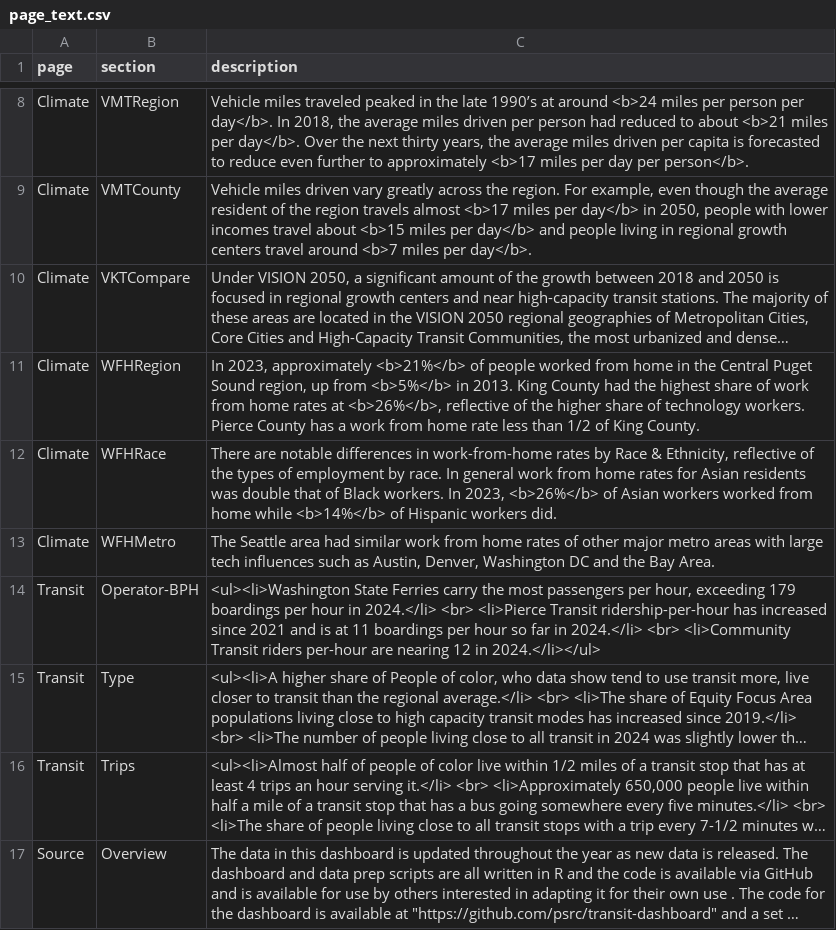
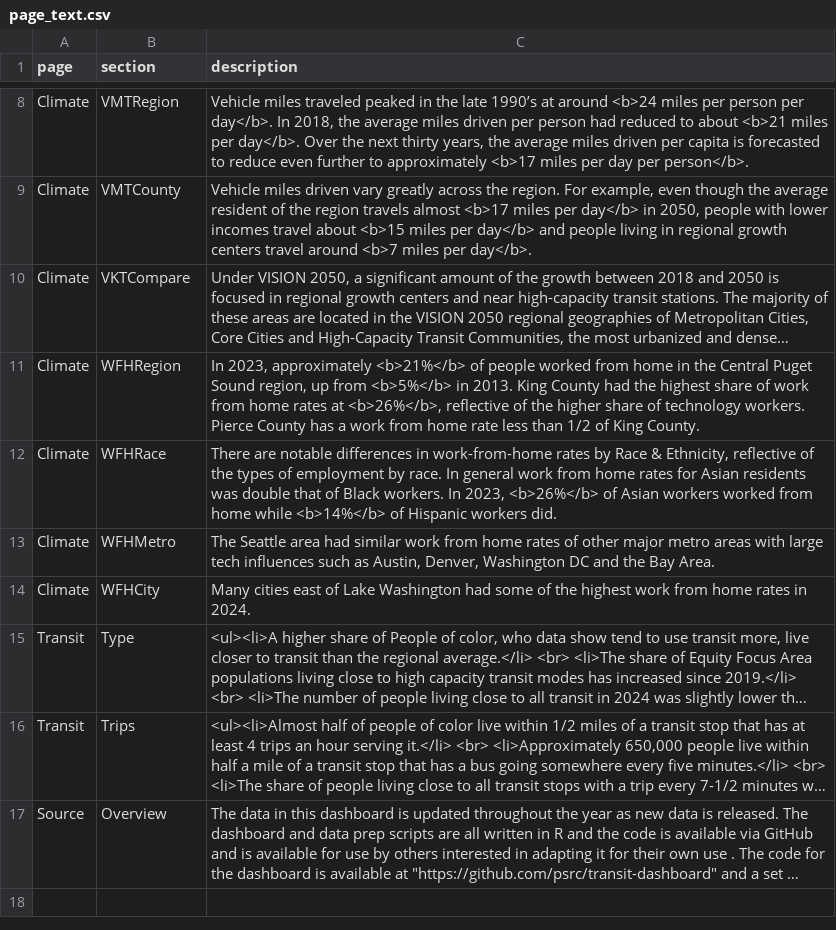
Before and after one commit to psrc/rtp-dashboard, a CSV file: data/page_text.csv, drawn as a sheet; only a part is shown, gaps mark what is left out; long unchanged cells end in …; removed rows and columns are numbered as before the commit, all else as after; the diff names each change by its address in the sheet, - before the commit and + after, or states it on an @@ line.

Commit message:
wrapped up climate tab

```diff
--- a/data/page_text.csv
+++ b/data/page_text.csv
-row 14: Transit | Operator-BPH | <ul><li>Washington State Ferries carry the most passengers per hour, exceeding 179 boardings per hour in 2024.</li> <br> <li>Pierce Transit ridership-per-hour has increased since 2021 and is at 11 boardings per hour so far in 2024.</li> <br> <li>Community Transit riders per-hour are nearing 12 in 2024.</li></ul>
+row 14: Climate | WFHCity | Many cities east of Lake Washington had some of the highest work from home rates in 2024.
```
Also changed, not shown: 8 other files.
